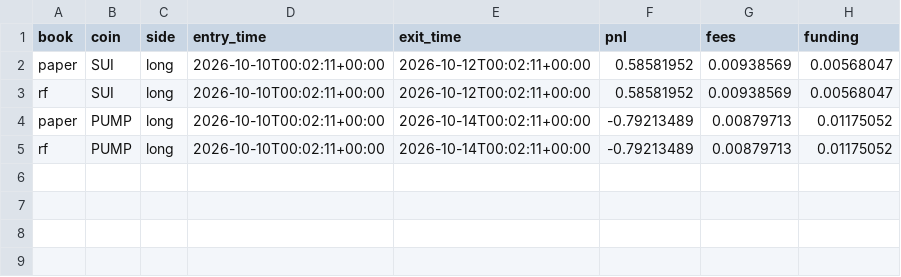
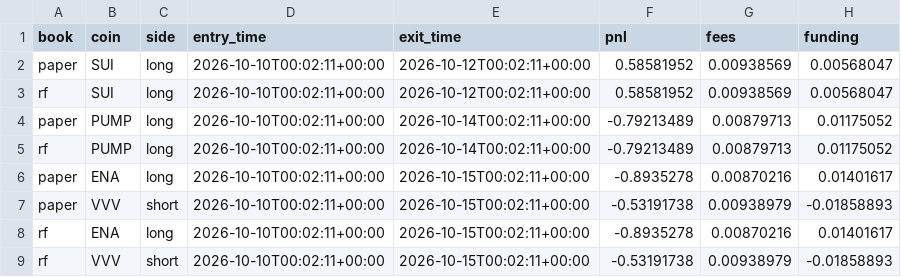
Before and after one commit to daijobudesu69/Crypto-RS-Neutral-Trend, a CSV file: state/positions.csv, drawn as a sheet; the diff names each change by its address in the sheet, - before the commit and + after, or states it on an @@ line.

```diff
--- a/state/positions.csv
+++ b/state/positions.csv
+row 6: paper | ENA | long | 2026-10-10T00:02:11+00:00 | 2026-10-15T00:02:11+00:00 | -0.8935278 | 0.00870216 | 0.01401617
+row 7: paper | VVV | short | 2026-10-10T00:02:11+00:00 | 2026-10-15T00:02:11+00:00 | -0.53191738 | 0.00938979 | -0.01858893
+row 8: rf | ENA | long | 2026-10-10T00:02:11+00:00 | 2026-10-15T00:02:11+00:00 | -0.8935278 | 0.00870216 | 0.01401617
+row 9: rf | VVV | short | 2026-10-10T00:02:11+00:00 | 2026-10-15T00:02:11+00:00 | -0.53191738 | 0.00938979 | -0.01858893
```
Also changed, not shown: state/equity.csv, state/orders.csv, 5 other files.
